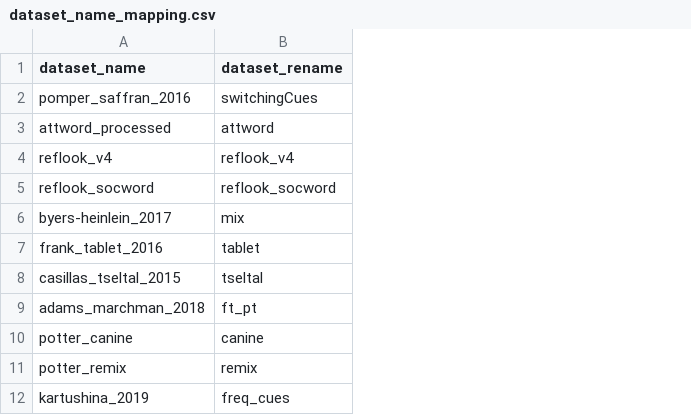
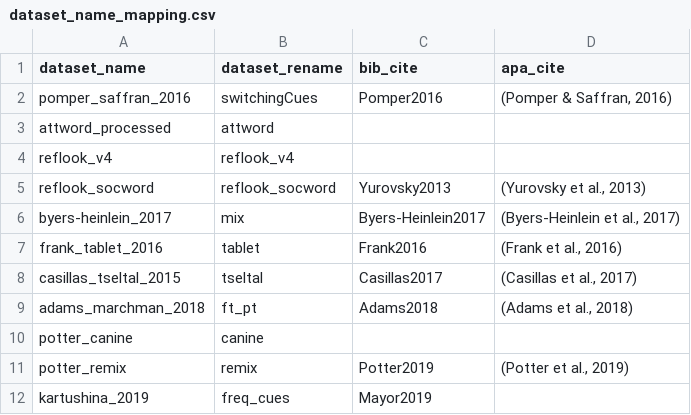
Before and after one commit to peekbank/peekbank-paper, a CSV file: cogsci2021/data/dataset_name_mapping.csv, drawn as a sheet; only a part is shown; the diff names each change by its address in the sheet, - before the commit and + after, or states it on an @@ line.

```diff
--- a/cogsci2021/data/dataset_name_mapping.csv
+++ b/cogsci2021/data/dataset_name_mapping.csv
+column C (bib_cite), rows 2-12: Pomper2016 |  |  | Yurovsky2013 | Byers-Heinlein2017 | Frank2016 | Casillas2017 | Adams2018 |  | Potter2019 | Mayor2019
+column D (apa_cite), rows 2-11: (Pomper & Saffran, 2016) |  |  | (Yurovsky et al., 2013) | (Byers-Heinlein et al., 2017) | (Frank et al., 2016) | (Casillas et al., 2017) | (Adams et al., 2018) |  | (Potter et al., 2019)
```
Also changed, not shown: 10 other files.
